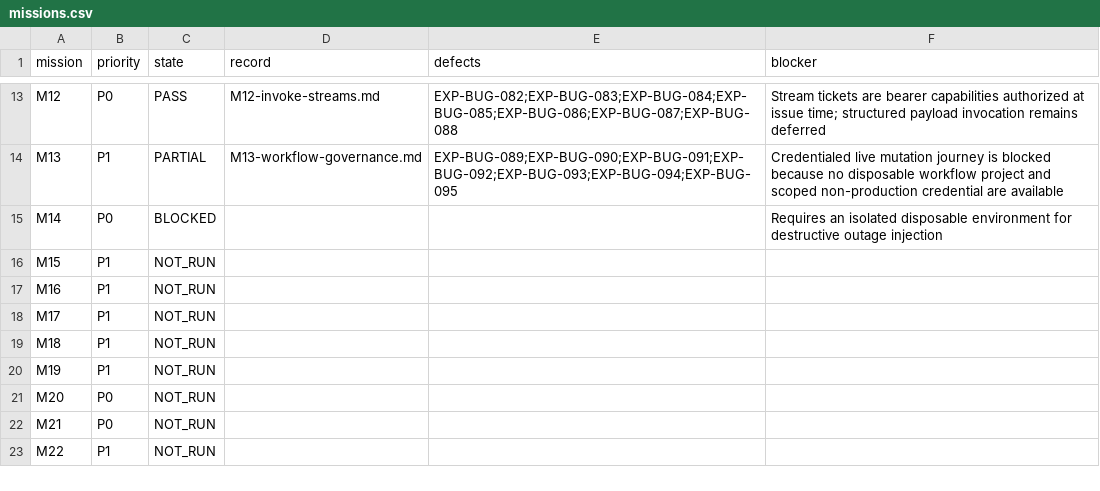
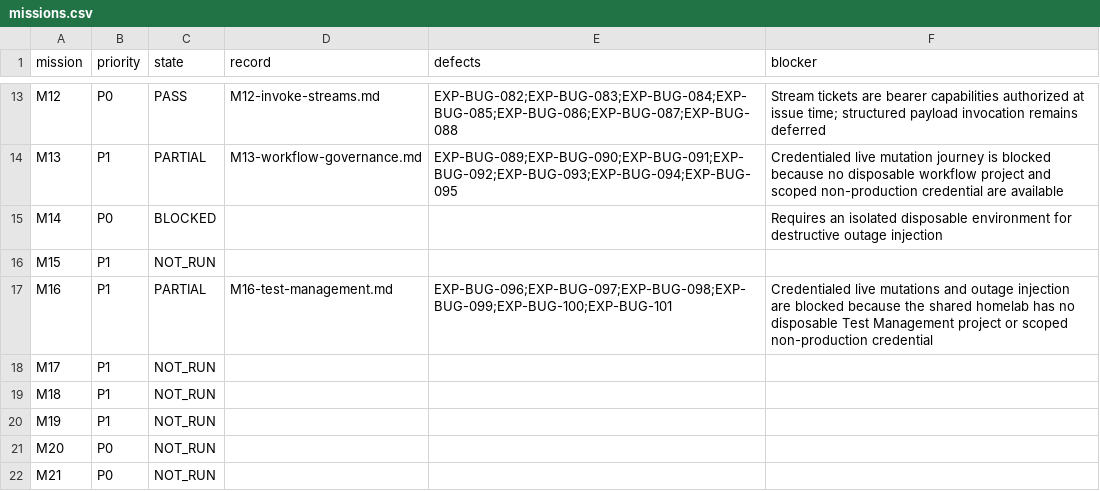
Before and after one commit to test-intelligence/testlookup, a CSV file: architecture/verification/exploratory-20260916/missions.csv, drawn as a sheet; only a part is shown, gaps mark what is left out; the shorter side is filled out with more unchanged rows.

```diff
--- a/architecture/verification/exploratory-20260916/missions.csv
+++ b/architecture/verification/exploratory-20260916/missions.csv
@@ -16,3 +16,3 @@ M14,P0,BLOCKED,,,Requires an isolated disposable environment for destructive out
 M15,P1,NOT_RUN,,,
-M16,P1,NOT_RUN,,,
+M16,P1,PARTIAL,M16-test-management.md,EXP-BUG-096;EXP-BUG-097;EXP-BUG-098;EXP-BUG-099;EXP-BUG-100;EXP-BUG-101,"Credentialed live mutations and outage injection are blocked because the shared homelab has no disposable Test Management project or scoped non-production credential"
 M17,P1,NOT_RUN,,,
```
Also changed, not shown: architecture/verification/exploratory-20260916/defects.csv, 9 other files.
